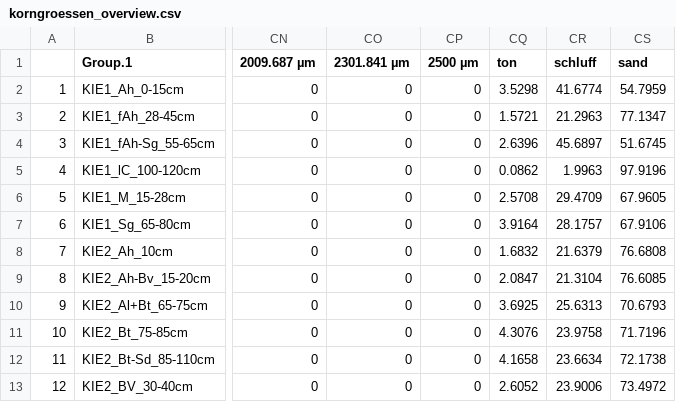
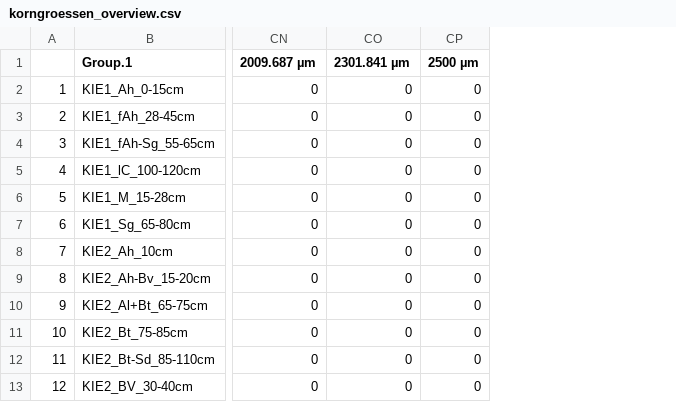
Before and after one commit to meerestier/laserdiffraktometrie_korngroessen, a CSV file: korngroessen_overview.csv, drawn as a sheet; only a part is shown, gaps mark what is left out; the diff names each change by its address in the sheet, - before the commit and + after, or states it on an @@ line.

Commit message:
feinboden eingefügt
Unterscheidung der Feinboden Unterfraktionen in overview eingefügt.

```diff
--- a/korngroessen_overview.csv
+++ b/korngroessen_overview.csv
-column CQ (ton), rows 2-13: 3.5298 | 1.5721 | 2.6396 | 0.0862 | 2.5708 | 3.9164 | 1.6832 | 2.0847 | 3.6925 | 4.3076 | 4.1658 | 2.6052
-column CR (schluff), rows 2-13: 41.6774 | 21.2963 | 45.6897 | 1.9963 | 29.4709 | 28.1757 | 21.6379 | 21.3104 | 25.6313 | 23.9758 | 23.6634 | 23.9006
-column CS (sand), rows 2-13: 54.7959 | 77.1347 | 51.6745 | 97.9196 | 67.9605 | 67.9106 | 76.6808 | 76.6085 | 70.6793 | 71.7196 | 72.1738 | 73.4972
```
Also changed, not shown: 1 other file.
